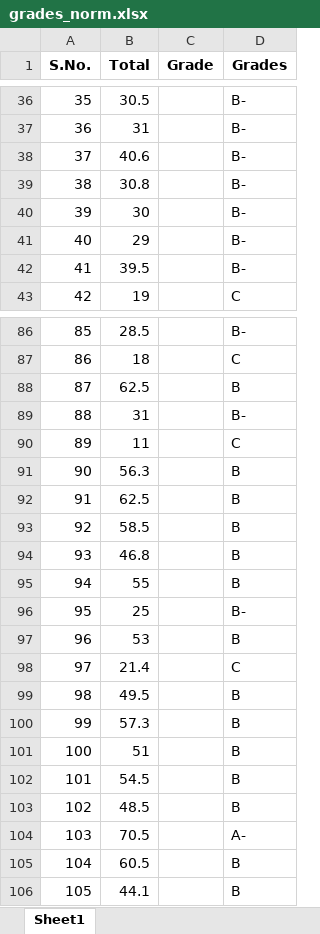
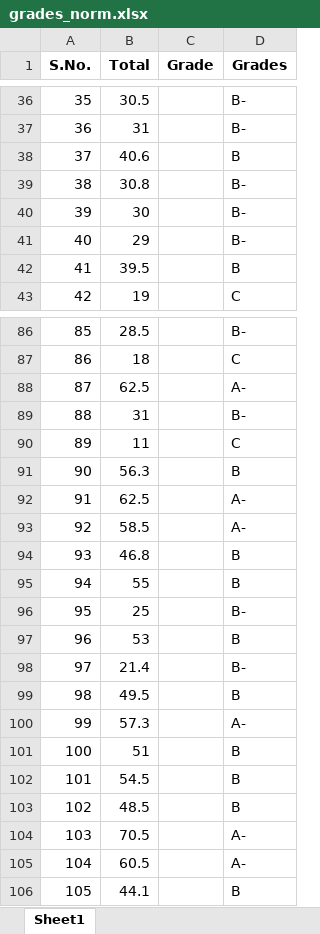
Before and after one commit to goats-9/ee2802, an Excel workbook: grading/codes/grades_norm.xlsx, sheet Sheet1, drawn as a sheet; only a part is shown, gaps mark what is left out; values as stored, in another font and other column widths than the file's, no borders; the diff covers the shown part only; the diff names each change by its address in the sheet, - before the commit and + after, or states it on an @@ line.

```diff
--- a/grading/codes/grades_norm.xlsx (sheet Sheet1)
+++ b/grading/codes/grades_norm.xlsx (sheet Sheet1)
-D38 (Grades): B-
+D38 (Grades): B
-D42 (Grades): B-
+D42 (Grades): B
-D88 (Grades): B
+D88 (Grades): A-
-D92:D93 (Grades): B
+D92:D93 (Grades): A-
-D98 (Grades): C
+D98 (Grades): B-
-D100 (Grades): B
+D100 (Grades): A-
-D105 (Grades): B
+D105 (Grades): A-
```
Also changed, not shown: 20 edited cells elsewhere in this sheet, grading/codes/grades.xlsx, 9 other files.
